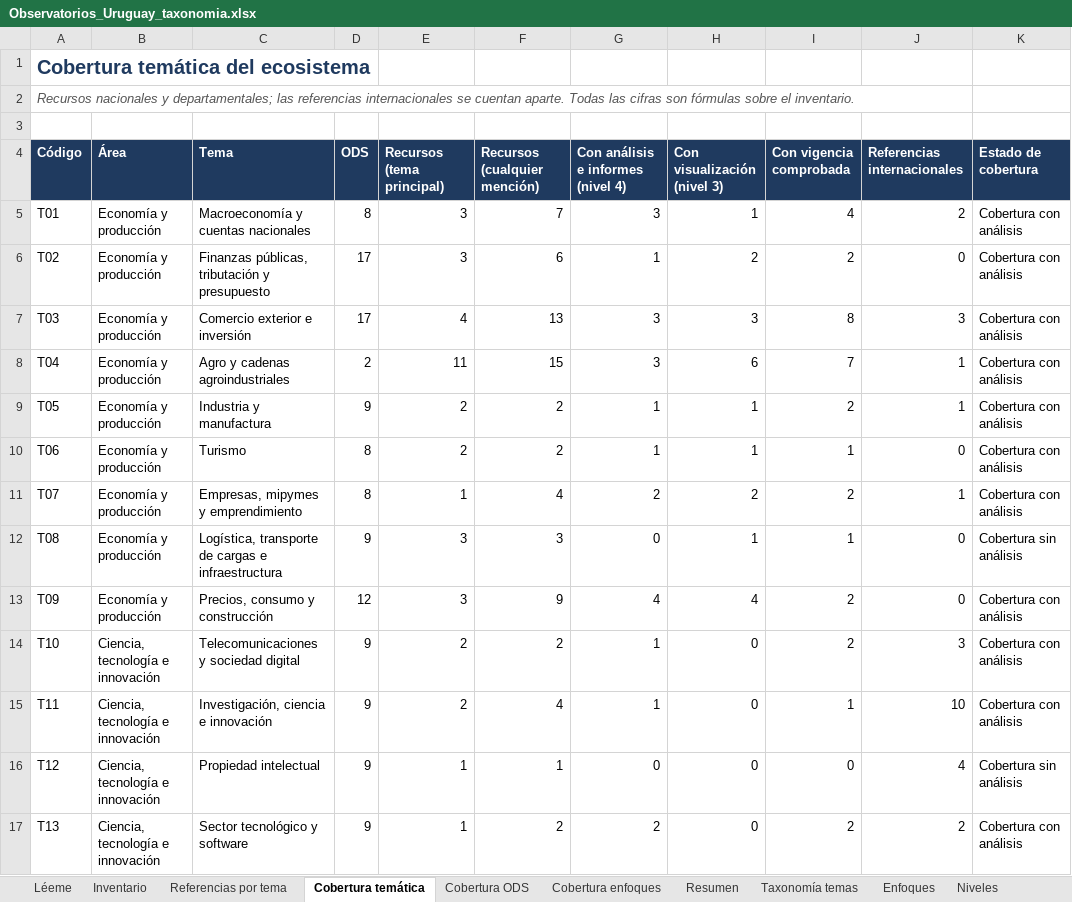
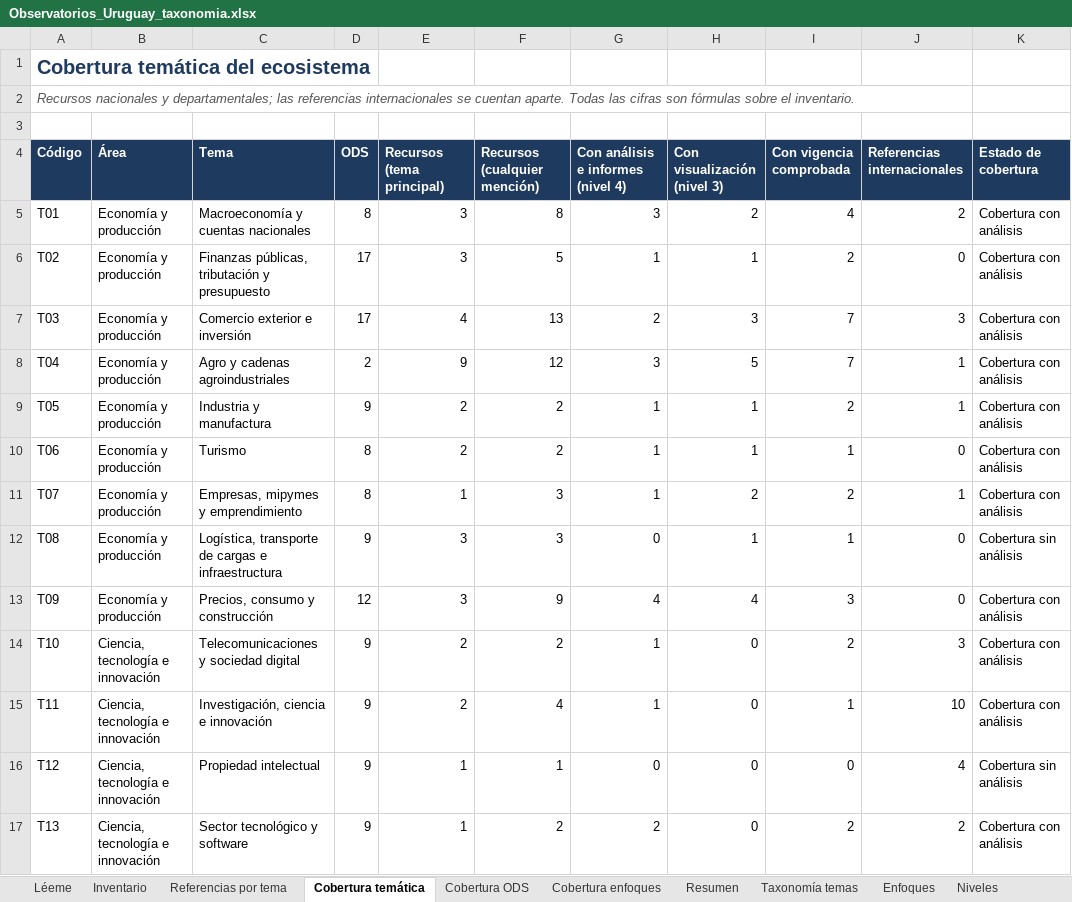
Before and after one commit to gersnano/atlas-observatorios-uy, an Excel workbook: data/Observatorios_Uruguay_taxonomia.xlsx, sheet Cobertura temática, drawn as a sheet; only a part is shown; values as stored, in another font and other column widths than the file's, no borders; charts and pictures and conditional formats not drawn; the diff covers the shown part only; the diff names each change by its address in the sheet, - before the commit and + after, or states it on an @@ line.

```diff
--- a/data/Observatorios_Uruguay_taxonomia.xlsx (sheet Cobertura temática)
+++ b/data/Observatorios_Uruguay_taxonomia.xlsx (sheet Cobertura temática)
-F5 (Recursos (cualquier mención)): 7
+F5 (Recursos (cualquier mención)): 8
-H5 (Con visualización (nivel 3)): 1
+H5 (Con visualización (nivel 3)): 2
-F6 (Recursos (cualquier mención)): 6
+F6 (Recursos (cualquier mención)): 5
-H6 (Con visualización (nivel 3)): 2
+H6 (Con visualización (nivel 3)): 1
-G7: 3
+G7: 2
-I7 (Con vigencia comprobada): 8
+I7 (Con vigencia comprobada): 7
-E8 (Recursos (tema principal)): 11
+E8 (Recursos (tema principal)): 9
-F8 (Recursos (cualquier mención)): 15
+F8 (Recursos (cualquier mención)): 12
-H8 (Con visualización (nivel 3)): 6
+H8 (Con visualización (nivel 3)): 5
-F11 (Recursos (cualquier mención)): 4
+F11 (Recursos (cualquier mención)): 3
-G11: 2
+G11: 1
-I13 (Con vigencia comprobada): 2
+I13 (Con vigencia comprobada): 3
```
Also changed, not shown: 62 edited cells elsewhere in this sheet, sheet Inventario, sheet Referencias por tema, sheet Resumen, sheet Cobertura ODS, sheet Léeme, sheet Cobertura enfoques, 1 more sheet, other sheet tabs, formulas that keep their value, charts or pictures, 2 other files.
